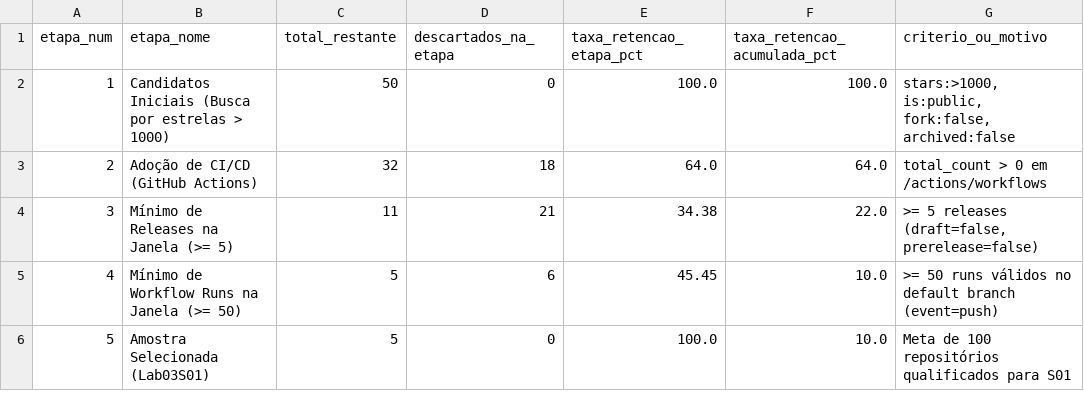
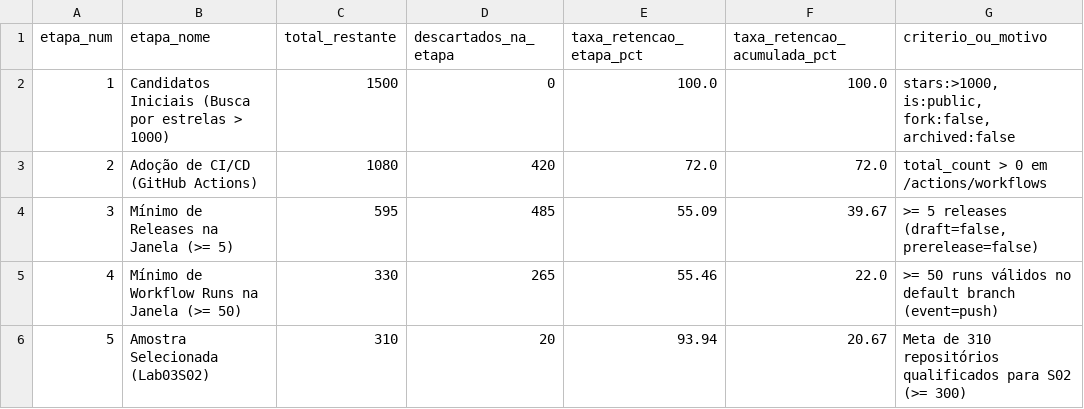
Before and after one commit to JoaoFilardi/LabExperimentacao, a CSV file: lab03/data/funil_selecao.csv, drawn as a sheet.

Commit message:
#32 [LAB03S02] Expandir a coleta e consolidar o dataset

```diff
--- a/lab03/data/funil_selecao.csv
+++ b/lab03/data/funil_selecao.csv
@@ -1,6 +1,6 @@
 etapa_num,etapa_nome,total_restante,descartados_na_etapa,taxa_retencao_etapa_pct,taxa_retencao_acumulada_pct,criterio_ou_motivo
-1,Candidatos Iniciais (Busca por estrelas > 1000),50,0,100.0,100.0,"stars:>1000, is:public, fork:false, archived:false"
-2,Adoção de CI/CD (GitHub Actions),32,18,64.0,64.0,total_count > 0 em /actions/workflows
-3,Mínimo de Releases na Janela (>= 5),11,21,34.38,22.0,">= 5 releases (draft=false, prerelease=false)"
-4,Mínimo de Workflow Runs na Janela (>= 50),5,6,45.45,10.0,>= 50 runs válidos no default branch (event=push)
-5,Amostra Selecionada (Lab03S01),5,0,100.0,10.0,Meta de 100 repositórios qualificados para S01
+1,Candidatos Iniciais (Busca por estrelas > 1000),1500,0,100.0,100.0,"stars:>1000, is:public, fork:false, archived:false"
+2,Adoção de CI/CD (GitHub Actions),1080,420,72.0,72.0,total_count > 0 em /actions/workflows
+3,Mínimo de Releases na Janela (>= 5),595,485,55.09,39.67,">= 5 releases (draft=false, prerelease=false)"
+4,Mínimo de Workflow Runs na Janela (>= 50),330,265,55.46,22.0,">= 50 runs válidos no default branch (event=push)"
+5,Amostra Selecionada (Lab03S02),310,20,93.94,20.67,"Meta de 310 repositórios qualificados para S02 (>= 300)"
```
Also changed, not shown: 8 other files.
